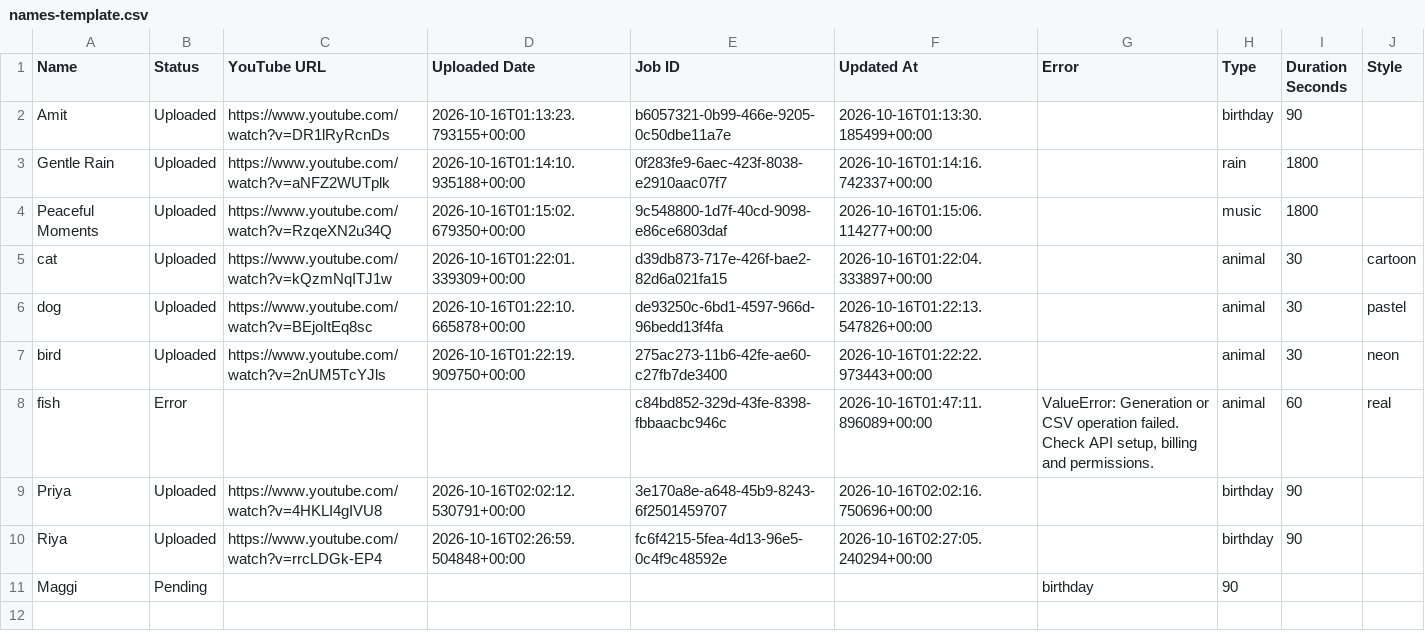
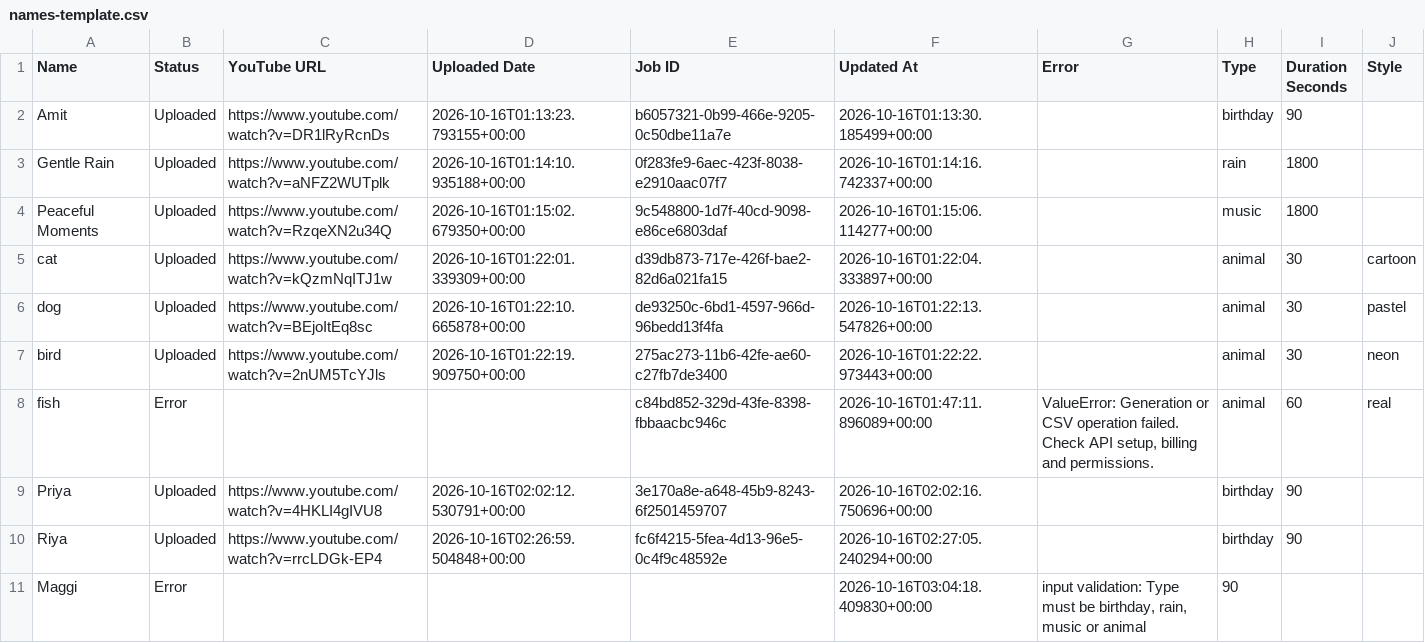
Before and after one commit to familyinvitation/Enjoy-Your-Day-Studio, a CSV file: names-template.csv, drawn as a sheet.

```diff
--- a/names-template.csv
+++ b/names-template.csv
@@ -10,2 +10,2 @@ Priya,Uploaded,https://www.youtube.com/watch?v=4HKLI4gIVU8,2026-10-16T02:02:12.5
 Riya,Uploaded,https://www.youtube.com/watch?v=rrcLDGk-EP4,2026-10-16T02:26:59.504848+00:00,fc6f4215-5fea-4d13-96e5-0c4f9c48592e,2026-10-16T02:27:05.240294+00:00,,birthday,90,
-Maggi,Pending,,,,,birthday,90,
+Maggi,Error,,,,2026-10-16T03:04:18.409830+00:00,"input validation: Type must be birthday, rain, music or animal",90,,
```
